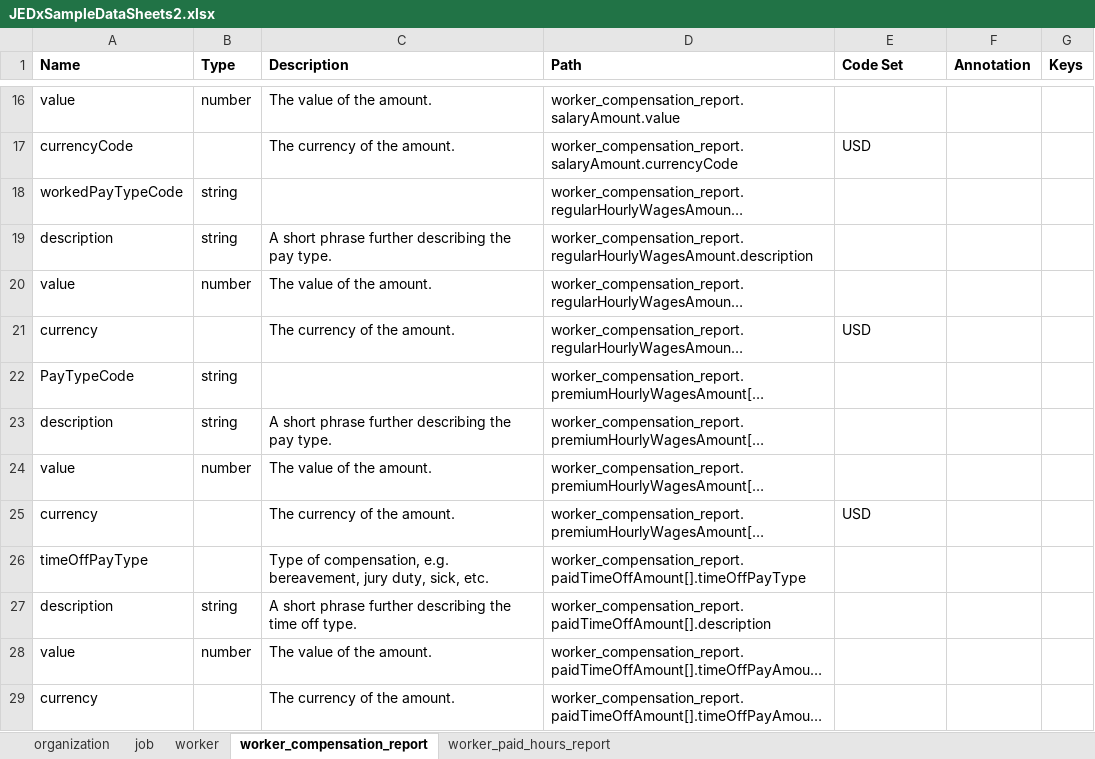
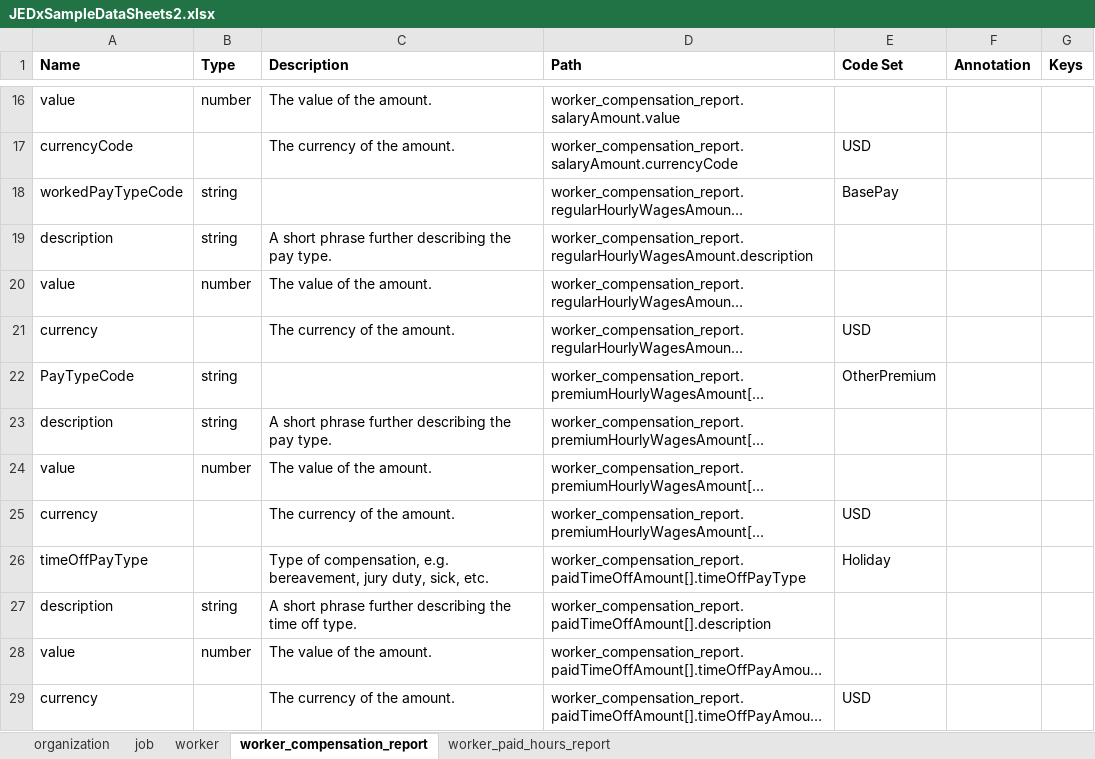
Before and after one commit to QIPDataHub/JEDx, an Excel workbook: pathfiles/output/JEDxSampleDataSheets2.xlsx, sheet worker_compensation_report, drawn as a sheet; only a part is shown, gaps mark what is left out; long unchanged cells end in …; values as stored, in another font and other column widths than the file's, no borders; the diff names each change by its address in the sheet, - before the commit and + after, or states it on an @@ line.

```diff
--- a/pathfiles/output/JEDxSampleDataSheets2.xlsx (sheet worker_compensation_report)
+++ b/pathfiles/output/JEDxSampleDataSheets2.xlsx (sheet worker_compensation_report)
-E18 (Code Set): (empty)
+E18 (Code Set): BasePay
-E22 (Code Set): (empty)
+E22 (Code Set): OtherPremium
-E26 (Code Set): (empty)
+E26 (Code Set): Holiday
-E29 (Code Set): (empty)
+E29 (Code Set): USD
```
Also changed, not shown: sheet worker, 7 other files.
